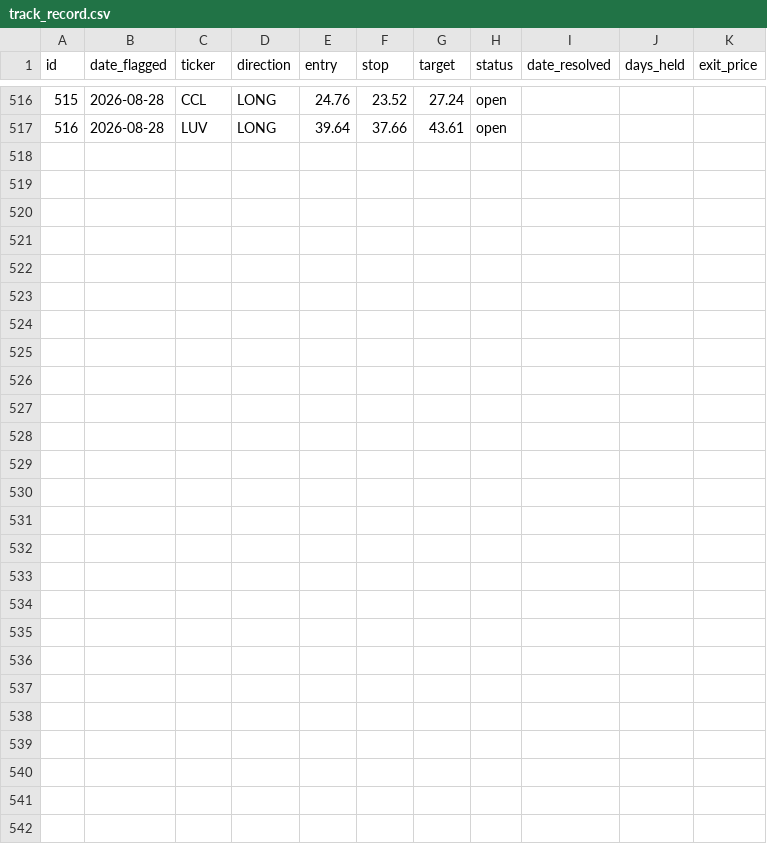
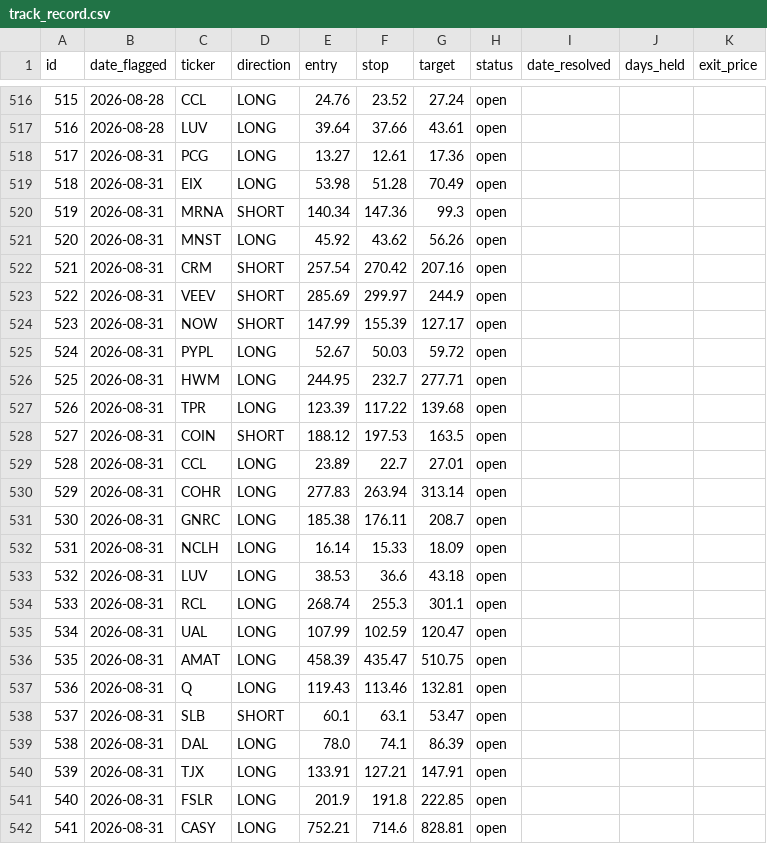
Before and after one commit to meskalinas23/stock-screener, a CSV file: reports/track_record.csv, drawn as a sheet; only a part is shown, gaps mark what is left out.

```diff
--- a/reports/track_record.csv
+++ b/reports/track_record.csv
@@ -517 +517,26 @@ id,date_flagged,ticker,direction,entry,stop,target,status,date_resolved,days_hel
 516,2026-08-28,LUV,LONG,39.64,37.66,43.61,open,,,
+517,2026-08-31,PCG,LONG,13.27,12.61,17.36,open,,,
+518,2026-08-31,EIX,LONG,53.98,51.28,70.49,open,,,
+519,2026-08-31,MRNA,SHORT,140.34,147.36,99.3,open,,,
+520,2026-08-31,MNST,LONG,45.92,43.62,56.26,open,,,
+521,2026-08-31,CRM,SHORT,257.54,270.42,207.16,open,,,
+522,2026-08-31,VEEV,SHORT,285.69,299.97,244.9,open,,,
+523,2026-08-31,NOW,SHORT,147.99,155.39,127.17,open,,,
+524,2026-08-31,PYPL,LONG,52.67,50.03,59.72,open,,,
+525,2026-08-31,HWM,LONG,244.95,232.7,277.71,open,,,
+526,2026-08-31,TPR,LONG,123.39,117.22,139.68,open,,,
+527,2026-08-31,COIN,SHORT,188.12,197.53,163.5,open,,,
+528,2026-08-31,CCL,LONG,23.89,22.7,27.01,open,,,
+529,2026-08-31,COHR,LONG,277.83,263.94,313.14,open,,,
+530,2026-08-31,GNRC,LONG,185.38,176.11,208.7,open,,,
+531,2026-08-31,NCLH,LONG,16.14,15.33,18.09,open,,,
+532,2026-08-31,LUV,LONG,38.53,36.6,43.18,open,,,
+533,2026-08-31,RCL,LONG,268.74,255.3,301.1,open,,,
+534,2026-08-31,UAL,LONG,107.99,102.59,120.47,open,,,
+535,2026-08-31,AMAT,LONG,458.39,435.47,510.75,open,,,
+536,2026-08-31,Q,LONG,119.43,113.46,132.81,open,,,
+537,2026-08-31,SLB,SHORT,60.1,63.1,53.47,open,,,
+538,2026-08-31,DAL,LONG,78.0,74.1,86.39,open,,,
+539,2026-08-31,TJX,LONG,133.91,127.21,147.91,open,,,
+540,2026-08-31,FSLR,LONG,201.9,191.8,222.85,open,,,
+541,2026-08-31,CASY,LONG,752.21,714.6,828.81,open,,,
```
Also changed, not shown: 1 other file.
